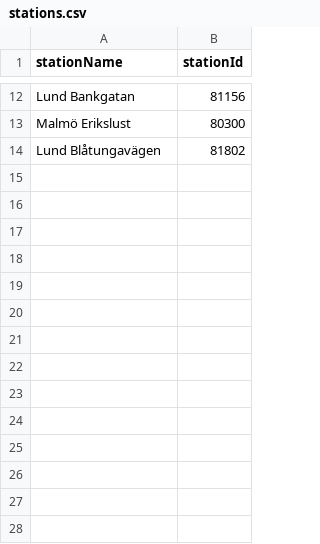
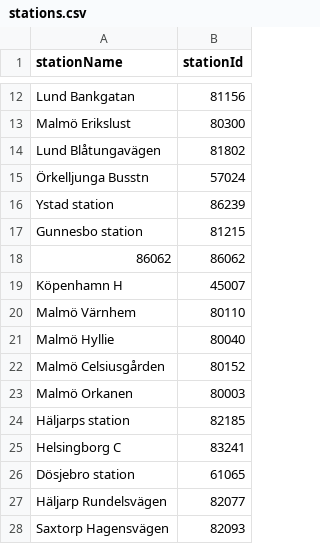
Before and after one commit to k3larra/commuter, a CSV file: data/stations.csv, drawn as a sheet; only a part is shown, gaps mark what is left out.

```diff
--- a/data/stations.csv
+++ b/data/stations.csv
@@ -14 +14,15 @@ Malmö Erikslust,80300
 Lund Blåtungavägen,81802
+Örkelljunga Busstn,57024
+Ystad station,86239
+Gunnesbo station,81215
+86062,86062
+Köpenhamn H,45007
+Malmö Värnhem,80110
+Malmö Hyllie,80040
+Malmö Celsiusgården,80152
+Malmö Orkanen,80003
+Häljarps station,82185
+Helsingborg C,83241
+Dösjebro station,61065
+Häljarp Rundelsvägen,82077
+Saxtorp Hagensvägen,82093
```
Also changed, not shown: machine_teaching/saved/tnK534JMwwfhvUEycn69HPbhqkt2_result_teaching_set_aug.csv, 11 other files.
